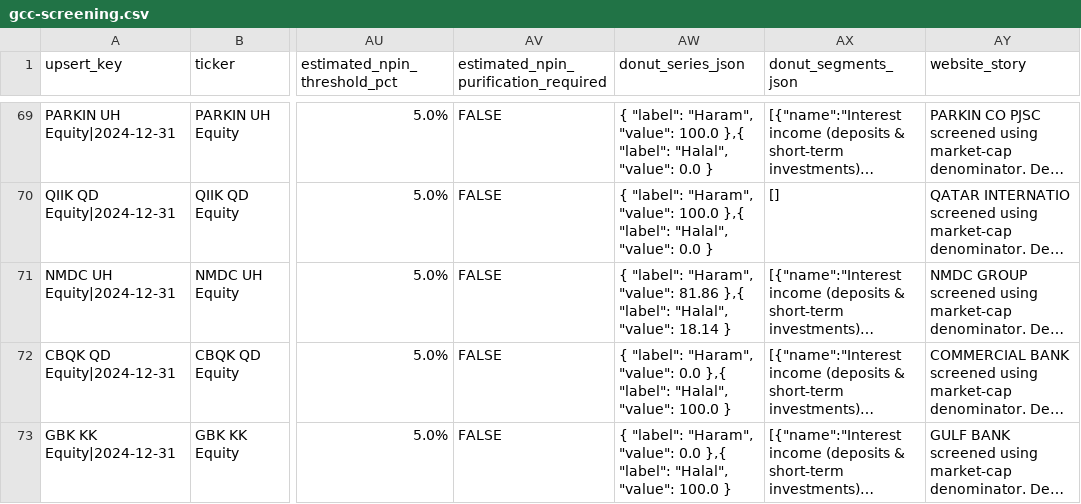
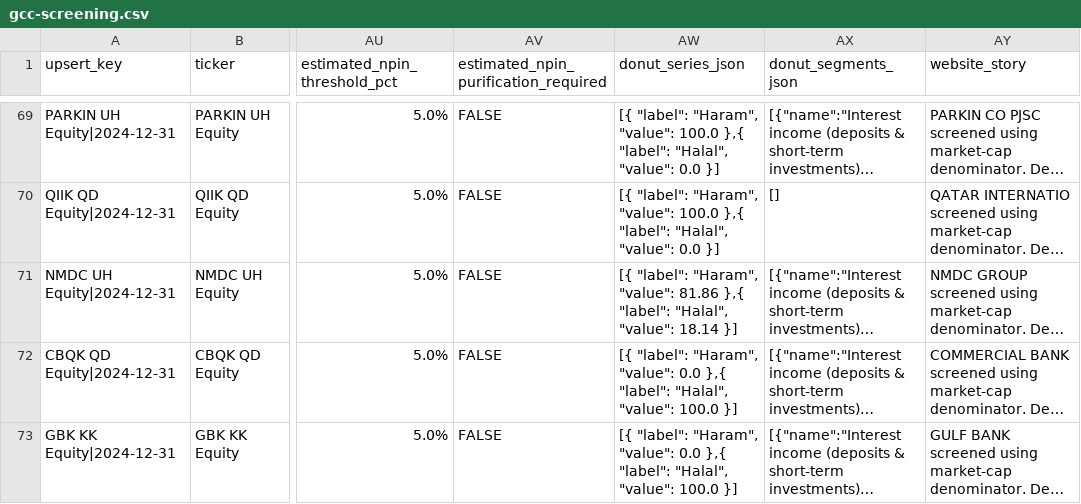
Before and after one commit to malhiss/shariah-compass, a CSV file: public/data/gcc-screening.csv, drawn as a sheet; only a part is shown, gaps mark what is left out; long unchanged cells end in …; the diff covers the shown part only; the diff names each change by its address in the sheet, - before the commit and + after, or states it on an @@ line.

```diff
--- a/public/data/gcc-screening.csv
+++ b/public/data/gcc-screening.csv
-AW69:AW70 (donut_series_json): { "label": "Haram", "value": 100.0 },{ "label": "Halal", "value": 0.0 }
+AW69:AW70 (donut_series_json): [{ "label": "Haram", "value": 100.0 },{ "label": "Halal", "value": 0.0 }]
-AW71 (donut_series_json): { "label": "Haram", "value": 81.86 },{ "label": "Halal", "value": 18.14 }
+AW71 (donut_series_json): [{ "label": "Haram", "value": 81.86 },{ "label": "Halal", "value": 18.14 }]
-AW72:AW73 (donut_series_json): { "label": "Haram", "value": 0.0 },{ "label": "Halal", "value": 100.0 }
+AW72:AW73 (donut_series_json): [{ "label": "Haram", "value": 0.0 },{ "label": "Halal", "value": 100.0 }]
```
Also changed, not shown: 64 edited cells elsewhere in this file.
